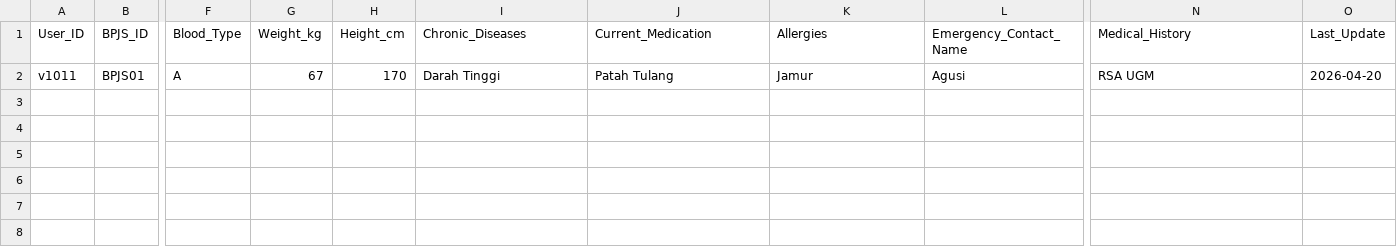
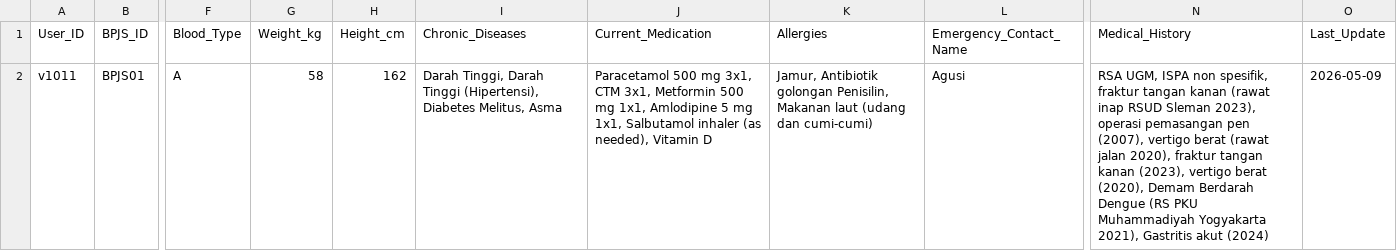
Before and after one commit to angga-afw/qr_nlp7, a CSV file: medical_registry_v3.csv, drawn as a sheet; only a part is shown, gaps mark what is left out; the diff names each change by its address in the sheet, - before the commit and + after, or states it on an @@ line.

```diff
--- a/medical_registry_v3.csv
+++ b/medical_registry_v3.csv
-G2 (Weight_kg): 67
+G2 (Weight_kg): 58
-H2 (Height_cm): 170
+H2 (Height_cm): 162
-I2 (Chronic_Diseases): Darah Tinggi
+I2 (Chronic_Diseases): Darah Tinggi, Darah Tinggi (Hipertensi), Diabetes Melitus, Asma
-J2 (Current_Medication): Patah Tulang
+J2 (Current_Medication): Paracetamol 500 mg 3x1, CTM 3x1, Metformin 500 mg 1x1, Amlodipine 5 mg 1x1, Salbutamol inhaler (as needed), Vitamin D
-K2 (Allergies): Jamur
+K2 (Allergies): Jamur, Antibiotik golongan Penisilin, Makanan laut (udang dan cumi-cumi)
-N2 (Medical_History): RSA UGM
+N2 (Medical_History): RSA UGM, ISPA non spesifik, fraktur tangan kanan (rawat inap RSUD Sleman 2023), operasi pemasangan pen (2007), vertigo berat (rawat jalan 2020), fraktur tangan kanan (2023), vertigo berat (2020), Demam Berdarah Dengue (RS PKU Muhammadiyah Yogyakarta 2021), Gastritis akut (2024)
-O2 (Last_Update): 2026-04-20
+O2 (Last_Update): 2026-05-09
```
Also changed, not shown: 8 other files.
